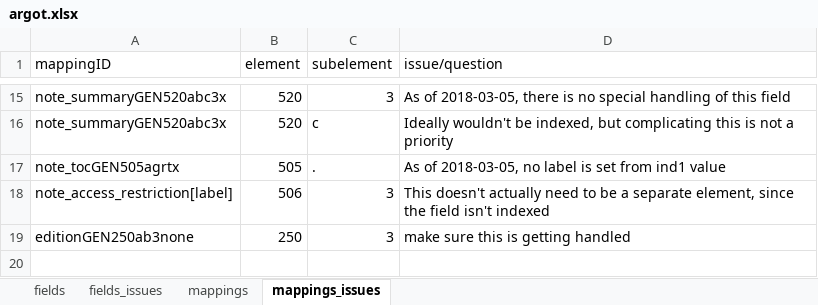
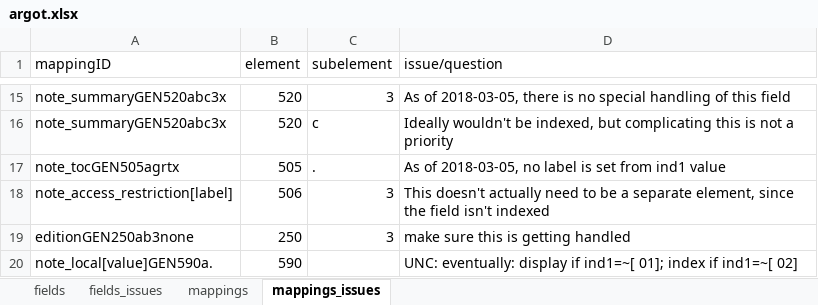
Before and after one commit to trln/data-documentation, an Excel workbook: argot/argot.xlsx, sheet mappings_issues, drawn as a sheet; only a part is shown, gaps mark what is left out; values as stored, in another font and other column widths than the file's, no borders; conditional formats and table styles not drawn; the diff names each change by its address in the sheet, - before the commit and + after, or states it on an @@ line.

Commit message:
updating notes spec and mappings

```diff
--- a/argot/argot.xlsx (sheet mappings_issues)
+++ b/argot/argot.xlsx (sheet mappings_issues)
+row 20: note_local[value]GEN590a. | 590 |  | UNC: eventually: display if ind1=~[ 01]; index if ind1=~[ 02]
```
Also changed, not shown: sheet mappings, sheet fields, 4 other files.
